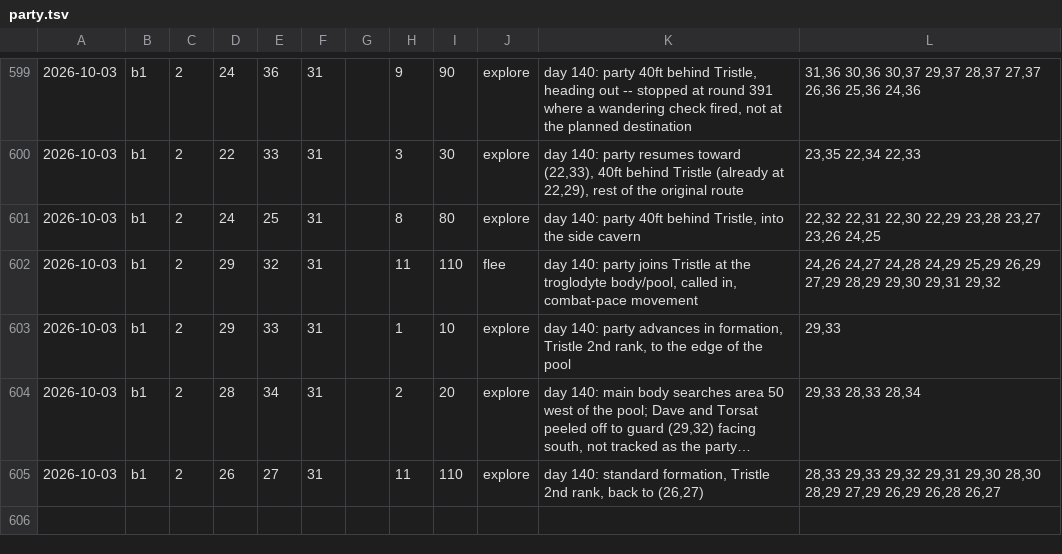
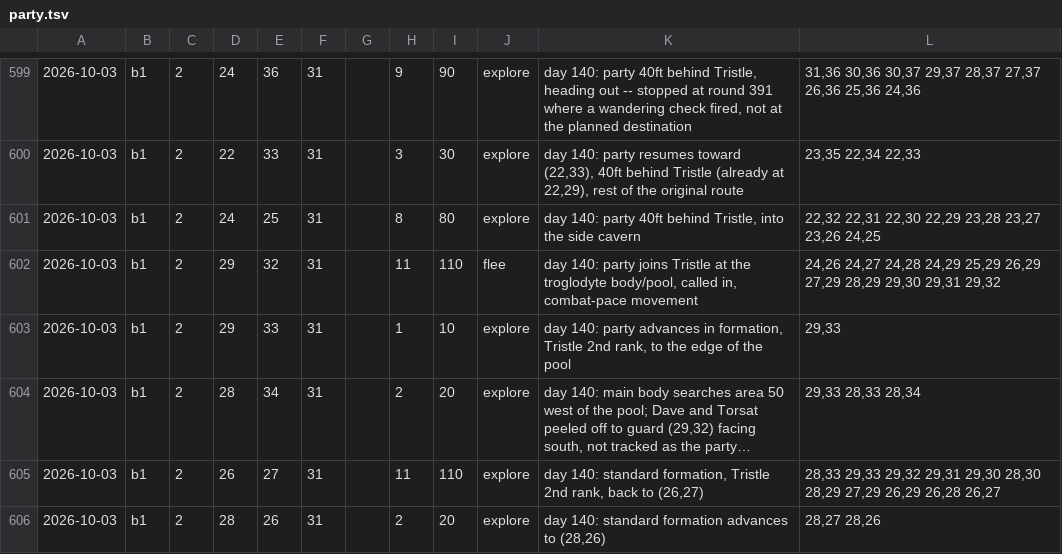
Before and after one commit to dllahr/claude_playing_advanced_dungeons_and_dragons_1st_edition, a TSV file: campaign/party.tsv, drawn as a sheet; only a part is shown, gaps mark what is left out; long unchanged cells end in …; the diff names each change by its address in the sheet, - before the commit and + after, or states it on an @@ line.

```diff
--- a/campaign/party.tsv
+++ b/campaign/party.tsv
+row 606: 2026-10-03 | b1 | 2 | 28 | 26 | 31 |  | 2 | 20 | explore | day 140: standard formation advances to (28,26) | 28,27 28,26
```
Also changed, not shown: campaign/clock.tsv.
